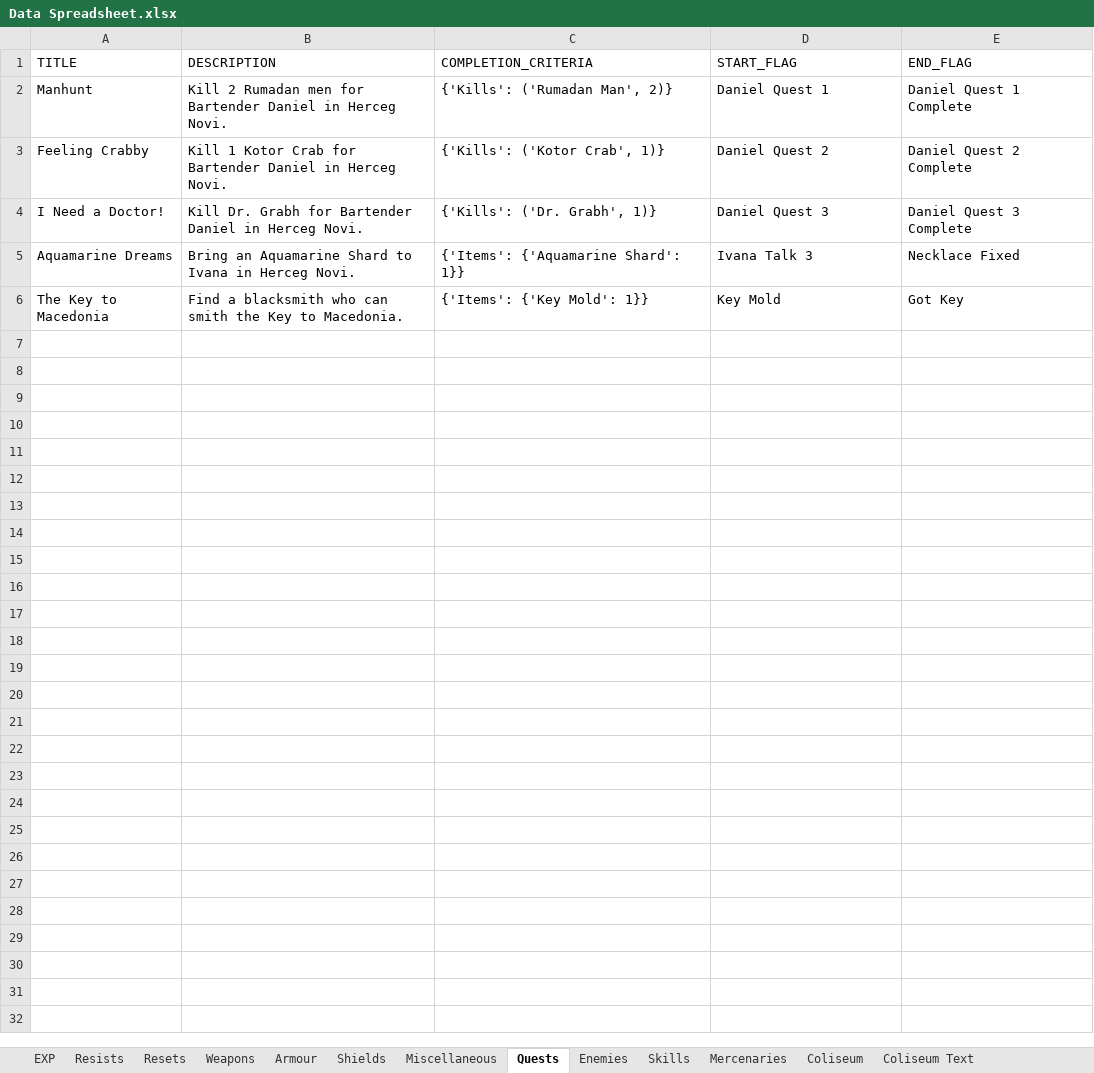
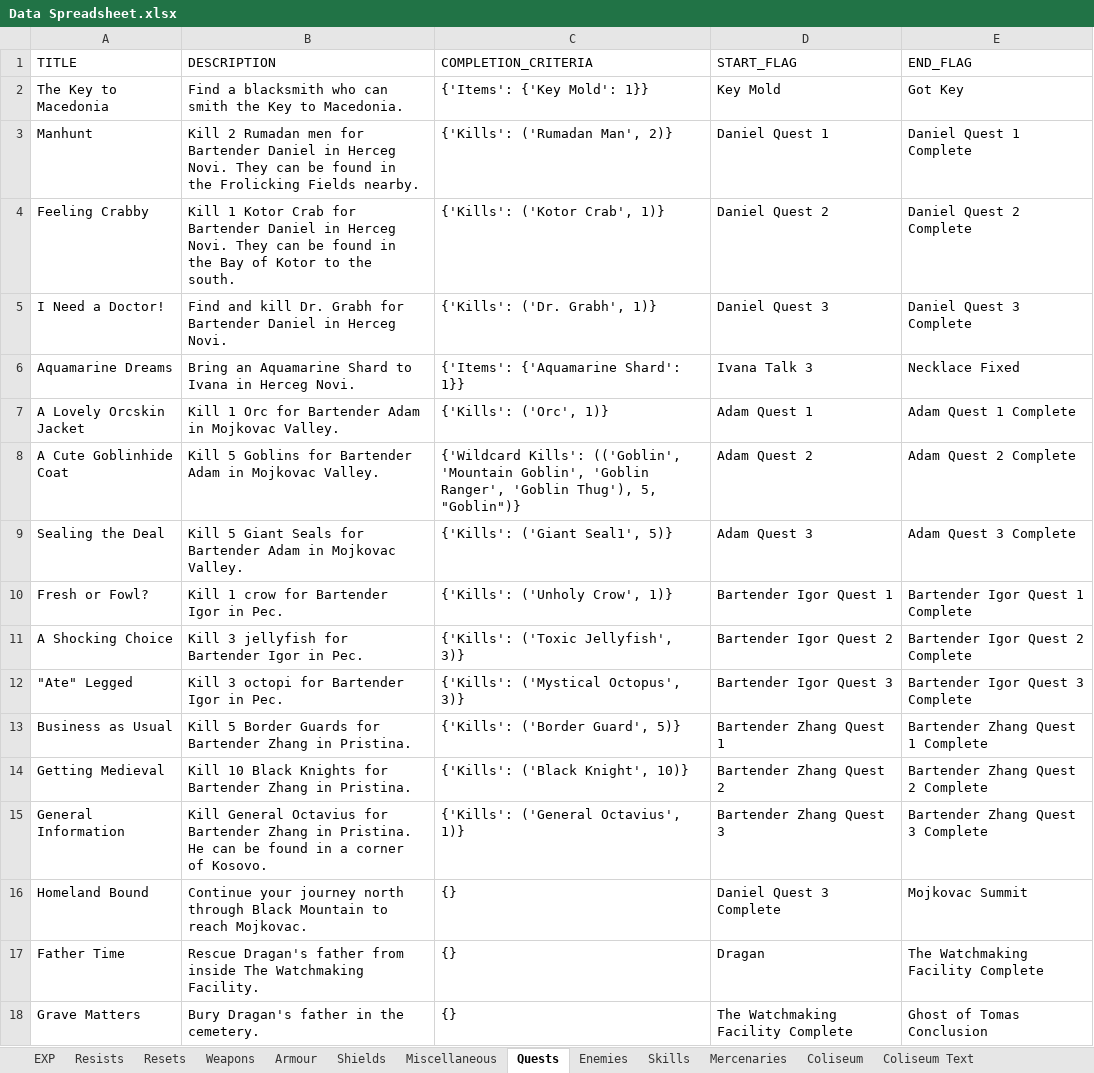
Before and after one commit to 1bengardner/toshes-quest-ii, an Excel workbook: data/Data Spreadsheet.xlsx, sheet Quests, drawn as a sheet; values as stored, in another font and other column widths than the file's, no borders; addresses are those after the commit; the diff names each change by its address in the sheet, - before the commit and + after, or states it on an @@ line.

```diff
--- a/data/Data Spreadsheet.xlsx (sheet Quests)
+++ b/data/Data Spreadsheet.xlsx (sheet Quests)
@@ row 6 moved to row 2: The Key to Macedonia @@
-B3 (DESCRIPTION): …Herceg Novi.
+B3 (DESCRIPTION): …Herceg Novi. They can be found in the Frolicking Fields nearby.
-B4 (DESCRIPTION): …Herceg Novi.
+B4 (DESCRIPTION): …Herceg Novi. They can be found in the Bay of Kotor to the south.
-B5 (DESCRIPTION): Kill Dr. Grabh…
+B5 (DESCRIPTION): Find and kill Dr. Grabh…
+row 7: A Lovely Orcskin Jacket | Kill 1 Orc for Bartender Adam in Mojkovac Valley. | {'Kills': ('Orc', 1)} | Adam Quest 1 | Adam Quest 1 Complete
+row 8: A Cute Goblinhide Coat | Kill 5 Goblins for Bartender Adam in Mojkovac Valley. | {'Wildcard Kills': (('Goblin', 'Mountain Goblin', 'Goblin Ranger', 'Goblin Thug'), 5, "Goblin")} | Adam Quest 2 | Adam Quest 2 Complete
+row 9: Sealing the Deal | Kill 5 Giant Seals for Bartender Adam in Mojkovac Valley. | {'Kills': ('Giant Seal1', 5)} | Adam Quest 3 | Adam Quest 3 Complete
+row 10: Fresh or Fowl? | Kill 1 crow for Bartender Igor in Pec. | {'Kills': ('Unholy Crow', 1)} | Bartender Igor Quest 1 | Bartender Igor Quest 1 Complete
+row 11: A Shocking Choice | Kill 3 jellyfish for Bartender Igor in Pec. | {'Kills': ('Toxic Jellyfish', 3)} | Bartender Igor Quest 2 | Bartender Igor Quest 2 Complete
+row 12: "Ate" Legged | Kill 3 octopi for Bartender Igor in Pec. | {'Kills': ('Mystical Octopus', 3)} | Bartender Igor Quest 3 | Bartender Igor Quest 3 Complete
+row 13: Business as Usual | Kill 5 Border Guards for Bartender Zhang in Pristina. | {'Kills': ('Border Guard', 5)} | Bartender Zhang Quest 1 | Bartender Zhang Quest 1 Complete
+row 14: Getting Medieval | Kill 10 Black Knights for Bartender Zhang in Pristina. | {'Kills': ('Black Knight', 10)} | Bartender Zhang Quest 2 | Bartender Zhang Quest 2 Complete
+row 15: General Information | Kill General Octavius for Bartender Zhang in Pristina. He can be found in a corner of Kosovo. | {'Kills': ('General Octavius', 1)} | Bartender Zhang Quest 3 | Bartender Zhang Quest 3 Complete
+row 16: Homeland Bound | Continue your journey north through Black Mountain to reach Mojkovac. | {} | Daniel Quest 3 Complete | Mojkovac Summit
+row 17: Father Time | Rescue Dragan's father from inside The Watchmaking Facility. | {} | Dragan | The Watchmaking Facility Complete
+row 18: Grave Matters | Bury Dragan's father in the cemetery. | {} | The Watchmaking Facility Complete | Ghost of Tomas Conclusion
```
Also changed, not shown: sheet Enemies, sheet Weapons, charts or pictures, 5 other files.
